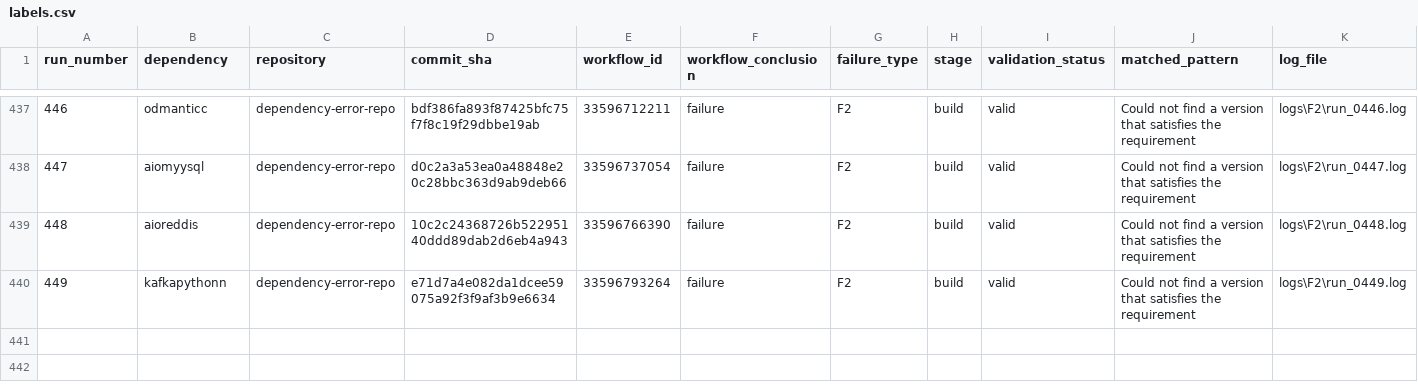
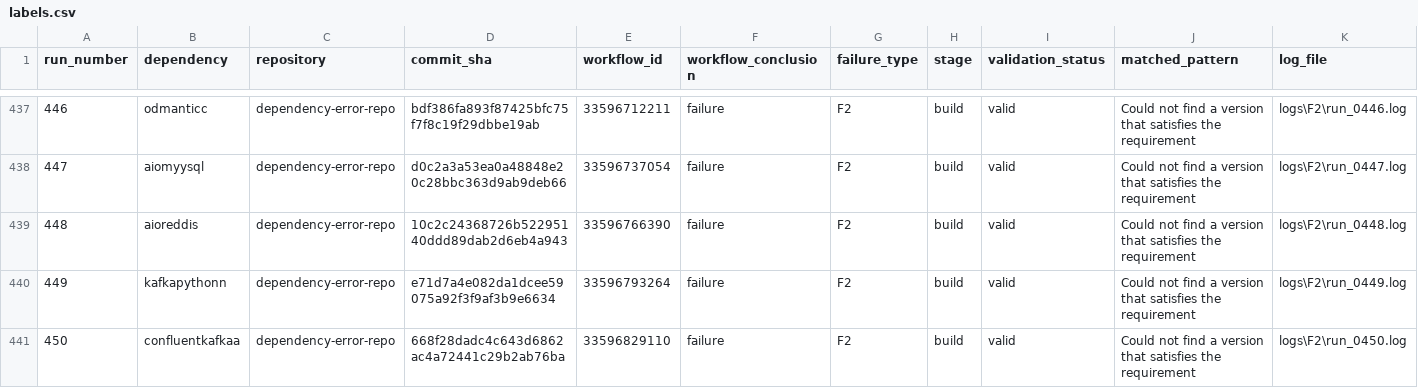
Before and after one commit to DhruvHegde/dependency-error-repo, a CSV file: labels.csv, drawn as a sheet; only a part is shown, gaps mark what is left out; rows hold the shown columns only; the diff names each change by its address in the sheet, - before the commit and + after, or states it on an @@ line.

Commit message:
Dependency Error Run 451

```diff
--- a/labels.csv
+++ b/labels.csv
+row 441: 450 | confluentkafkaa | dependency-error-repo | 668f28dadc4c643d6862ac4a72441c29b2ab76ba | 33596829110 | failure | F2 | build | valid | Could not find a version that satisfies the requirement | logs\F2\run_0450.log
```
Also changed, not shown: 2 other files.
